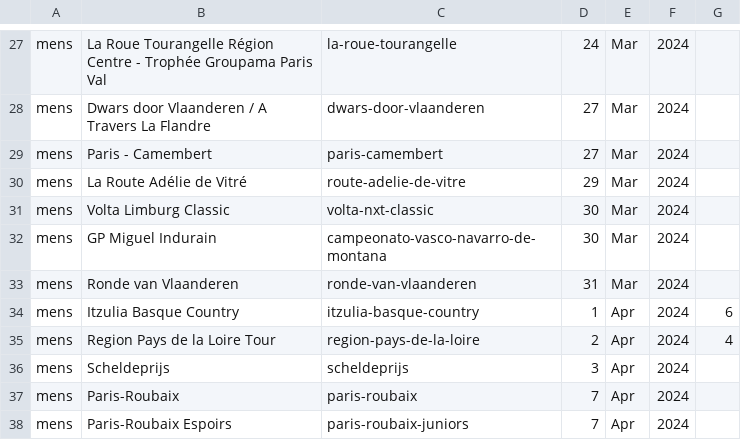
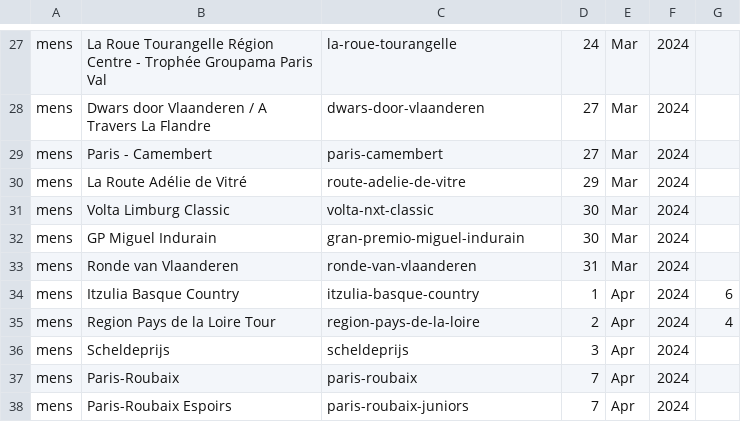
Before and after one commit to mpw5/wheres-my-vds-team, a CSV file: db/seeds/races.csv, drawn as a sheet; only a part is shown, gaps mark what is left out.

Commit message:
gp miguel indurain

```diff
--- a/db/seeds/races.csv
+++ b/db/seeds/races.csv
@@ -31,3 +31,3 @@ mens,La Route Adélie de Vitré,route-adelie-de-vitre,29,Mar,2024,""
 mens,Volta Limburg Classic,volta-nxt-classic,30,Mar,2024,""
-mens,GP Miguel Indurain,campeonato-vasco-navarro-de-montana,30,Mar,2024,""
+mens,GP Miguel Indurain,gran-premio-miguel-indurain,30,Mar,2024,""
 mens,Ronde van Vlaanderen,ronde-van-vlaanderen,31,Mar,2024,""
```
